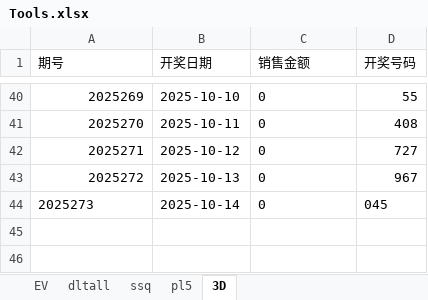
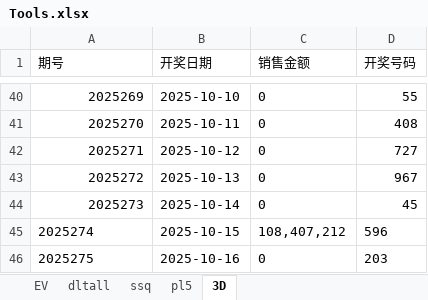
Before and after one commit to cloudplains/jnsj, an Excel workbook: Tools.xlsx, sheet 3D, drawn as a sheet; only a part is shown, gaps mark what is left out; values as stored, in another font and other column widths than the file's, no borders; the diff names each change by its address in the sheet, - before the commit and + after, or states it on an @@ line.

```diff
--- a/Tools.xlsx (sheet 3D)
+++ b/Tools.xlsx (sheet 3D)
-A44 alignment: left
+A44 alignment: right
-D44 (开奖号码): 045
+D44 (开奖号码): 45
+row 45: 2025274 | 2025-10-15 | 108,407,212 | 596
+row 46: 2025275 | 2025-10-16 | 0 | 203
```
Also changed, not shown: sheet ssq, sheet pl5.
